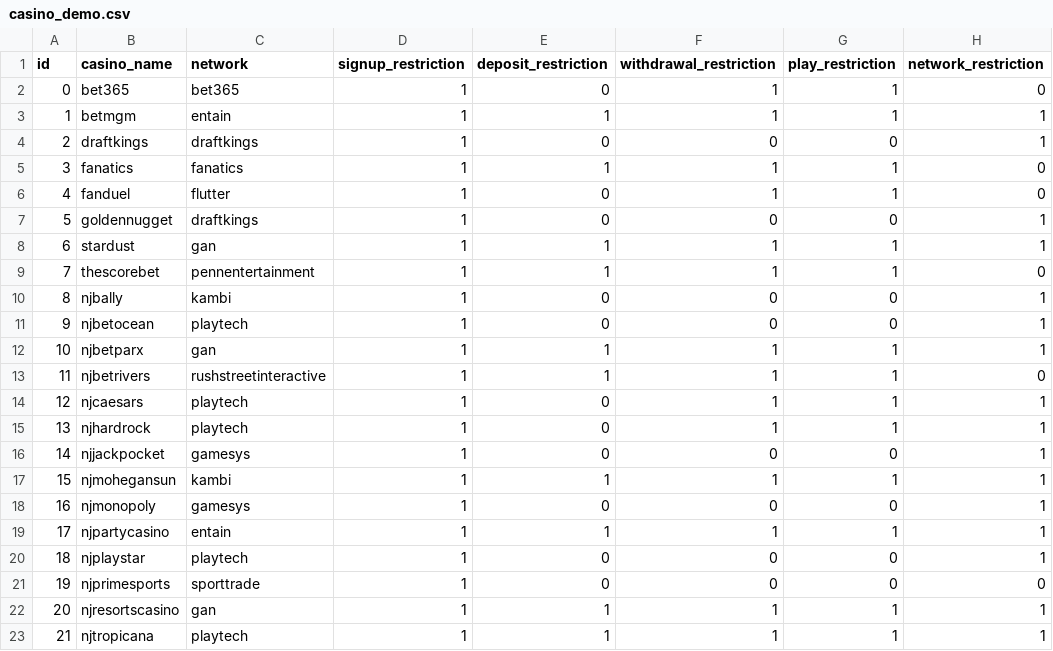
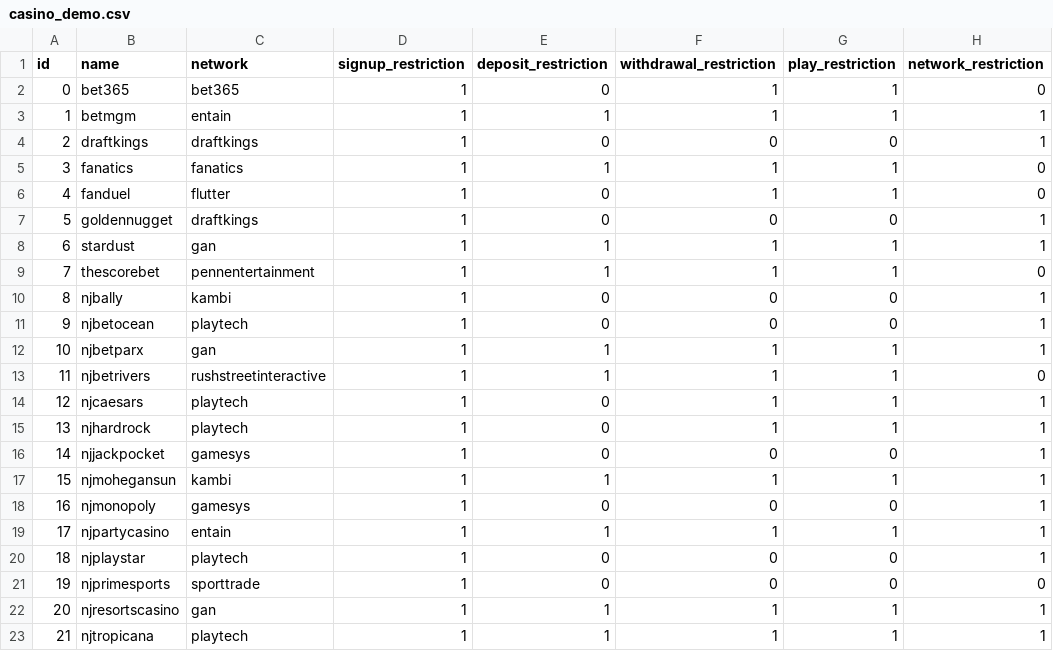
Before and after one commit to bryankeating10/Location-Collision, a CSV file: app/scripts/demo-data/casino_demo.csv, drawn as a sheet; only a part is shown; the diff names each change by its address in the sheet, - before the commit and + after, or states it on an @@ line.

Commit message:
Beginning insert of casinos to db

```diff
--- a/app/scripts/demo-data/casino_demo.csv
+++ b/app/scripts/demo-data/casino_demo.csv
-B1: casino_name
+B1: name
```
Also changed, not shown: 1 other file.
